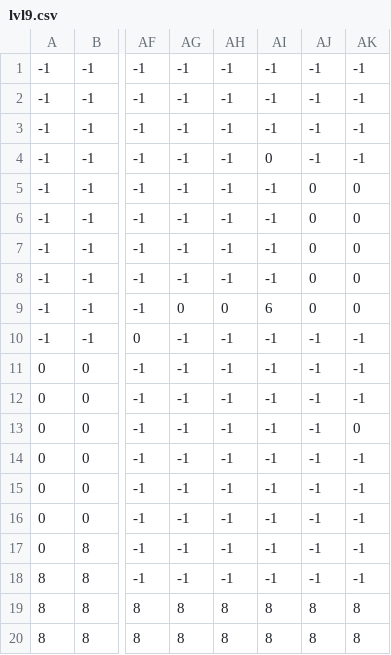
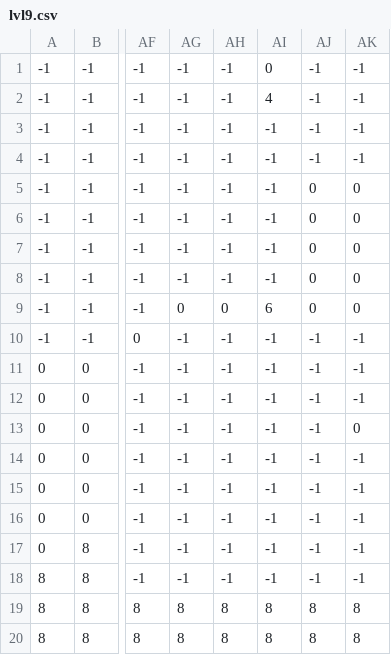
Before and after one commit to YoshiKing422/Mission-Impossible-themed-Platformer-, a CSV file: lvl9.csv, drawn as a sheet; only a part is shown, gaps mark what is left out; the diff names each change by its address in the sheet, - before the commit and + after, or states it on an @@ line.

Commit message:
Add files via upload

```diff
--- a/lvl9.csv
+++ b/lvl9.csv
-AI1: -1
+AI1: 0
-AI2: -1
+AI2: 4
-AI4: 0
+AI4: -1
```
